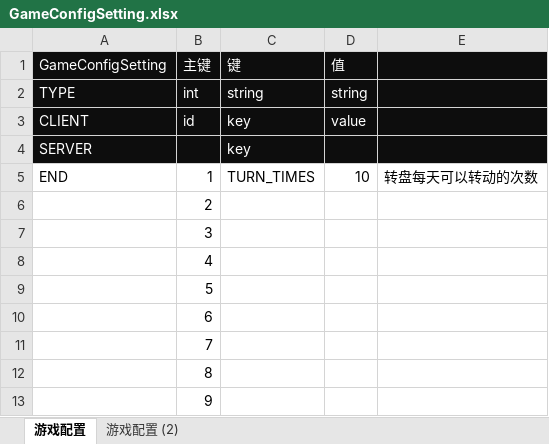
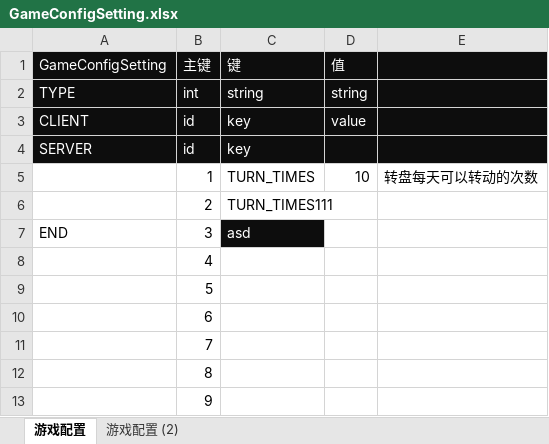
Before and after one commit to WongWongWong/ExcelToJson, an Excel workbook: Config/GameConfigSetting.xlsx, sheet 游戏配置, drawn as a sheet; values as stored, in another font and other column widths than the file's, no borders; removed rows and columns are numbered as before the commit, all else as after; the diff names each change by its address in the sheet, - before the commit and + after, or states it on an @@ line.

```diff
--- a/Config/GameConfigSetting.xlsx (sheet 游戏配置)
+++ b/Config/GameConfigSetting.xlsx (sheet 游戏配置)
-B4: (empty)
+B4: id
-A5: END
+A5: (empty)
-C6: (empty)
+C6: TURN_TIMES111
-row 7:  | 3
+row 7: END | 3 | asd
```
Also changed, not shown: 2 other files.
